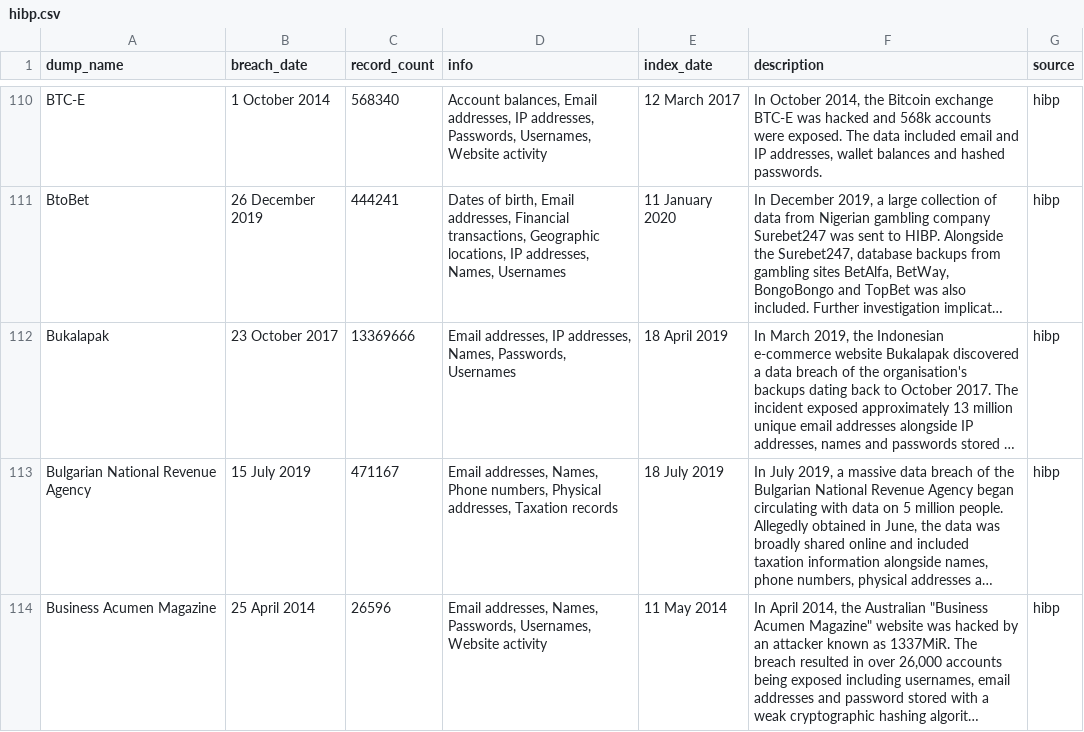
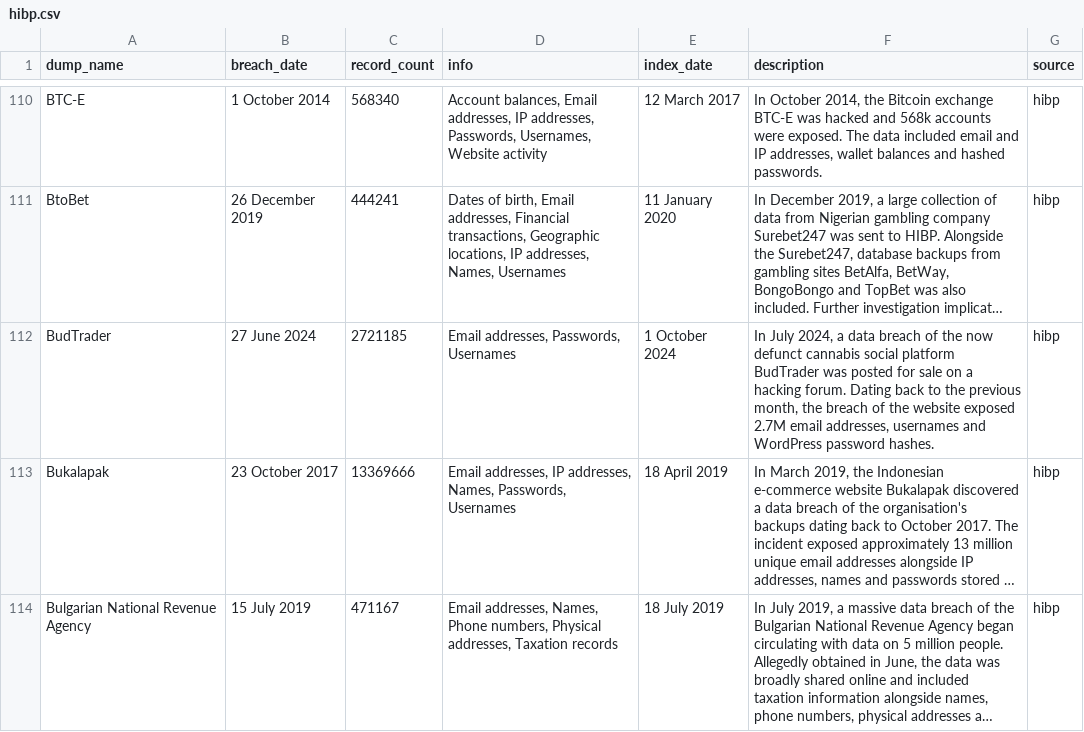
Before and after one commit to notdls/known-breaches, a CSV file: datasets/hibp.csv, drawn as a sheet; only a part is shown, gaps mark what is left out; the shorter side is filled out with more unchanged rows; long unchanged cells end in …; the diff names each change by its address in the sheet, - before the commit and + after, or states it on an @@ line.

Commit message:
Dataset Update 10/03/24

```diff
--- a/datasets/hibp.csv
+++ b/datasets/hibp.csv
+row 112: BudTrader | 27 June 2024 | 2721185 | Email addresses, Passwords, Usernames | 1 October 2024 | In July 2024, a data breach of the now defunct cannabis social platform BudTrader was posted for sale on a hacking forum. Dating back to the previous month, the breach of the website exposed 2.7M email addresses, usernames and WordPress password hashes. | hibp
```
Also changed, not shown: 2 other files.
